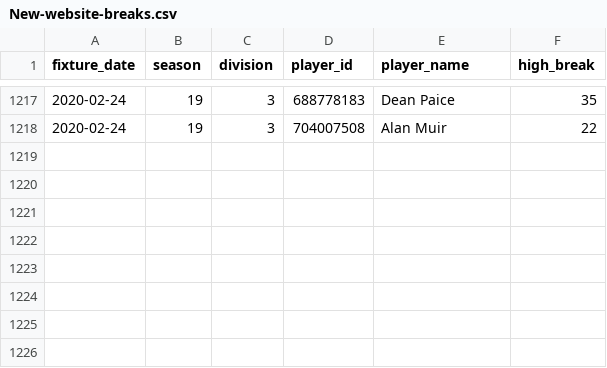
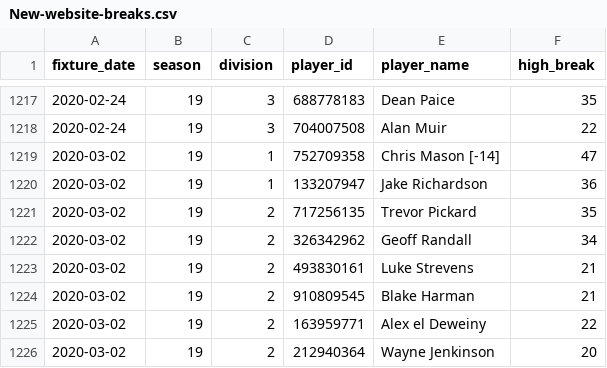
Before and after one commit to sheepworrier/bhdbsl, a CSV file: New-website-breaks.csv, drawn as a sheet; only a part is shown, gaps mark what is left out; the diff names each change by its address in the sheet, - before the commit and + after, or states it on an @@ line.

```diff
--- a/New-website-breaks.csv
+++ b/New-website-breaks.csv
+row 1219: 2020-03-02 | 19 | 1 | 752709358 | Chris Mason [-14] | 47
+row 1220: 2020-03-02 | 19 | 1 | 133207947 | Jake Richardson | 36
+row 1221: 2020-03-02 | 19 | 2 | 717256135 | Trevor Pickard | 35
+row 1222: 2020-03-02 | 19 | 2 | 326342962 | Geoff Randall | 34
+row 1223: 2020-03-02 | 19 | 2 | 493830161 | Luke Strevens | 21
+row 1224: 2020-03-02 | 19 | 2 | 910809545 | Blake Harman | 21
+row 1225: 2020-03-02 | 19 | 2 | 163959771 | Alex el Deweiny | 22
+row 1226: 2020-03-02 | 19 | 2 | 212940364 | Wayne Jenkinson | 20
```
Also changed, not shown: New-website-match-scores.csv, 1 other file.
